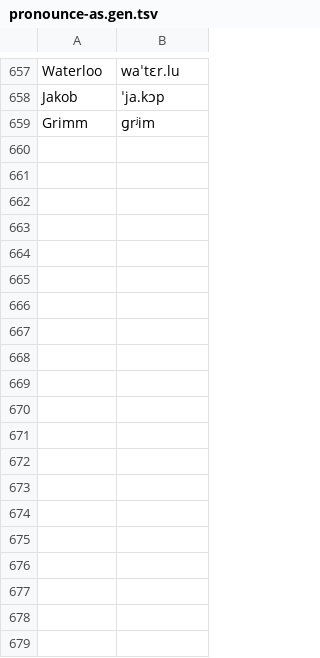
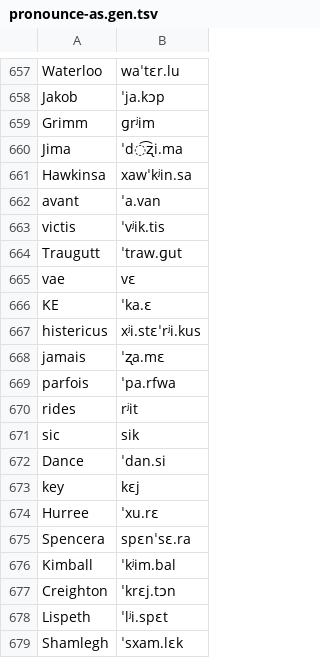
Before and after one commit to jimregan/wolnelektury-speech-corpus, a TSV file: pron-data/pronounce-as.gen.tsv, drawn as a sheet; only a part is shown, gaps mark what is left out; the diff covers the shown part only; the diff names each change by its address in the sheet, - before the commit and + after, or states it on an @@ line.

```diff
--- a/pron-data/pronounce-as.gen.tsv
+++ b/pron-data/pronounce-as.gen.tsv
+row 660: Jima | ˈd͡ʐi.ma
+row 661: Hawkinsa | xawˈkʲin.sa
+row 662: avant | ˈa.van
+row 663: victis | ˈvʲik.tis
+row 664: Traugutt | ˈtraw.ɡut
+row 665: vae | vɛ
+row 666: KE | ˈka.ɛ
+row 667: histericus | xʲi.stɛˈrʲi.kus
+row 668: jamais | ˈʐa.mɛ
+row 669: parfois | ˈpa.rfwa
+row 670: rides | rʲit
+row 671: sic | sik
+row 672: Dance | ˈdan.si
+row 673: key | kɛj
+row 674: Hurree | ˈxu.rɛ
+row 675: Spencera | spɛnˈsɛ.ra
+row 676: Kimball | ˈkʲim.bal
+row 677: Creighton | ˈkrɛj.tɔn
+row 678: Lispeth | ˈlʲi.spɛt
+row 679: Shamlegh | ˈsxam.lɛk
```
Also changed, not shown: 20 added rows elsewhere in this file, pron-data/pronounce-as.tsv.
